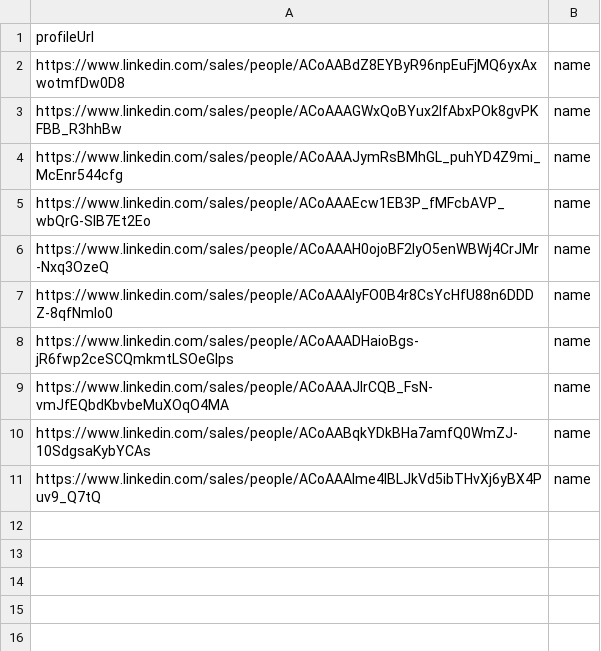
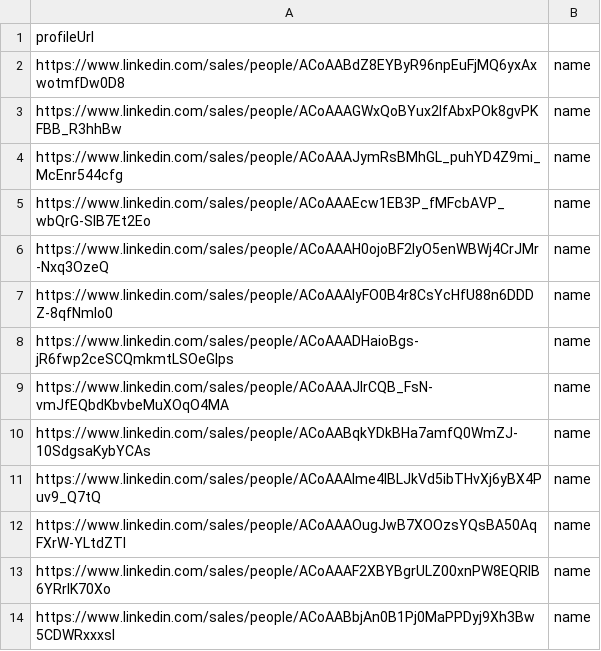
Before and after one commit to DenverVentures/unsuccessful_sales_URLs, a CSV file: list.csv, drawn as a sheet; the diff names each change by its address in the sheet, - before the commit and + after, or states it on an @@ line.

Commit message:
Update list.csv via script 2025-08-23T08:13:01.049Z

```diff
--- a/list.csv
+++ b/list.csv
+row 12: https://www.linkedin.com/sales/people/ACoAAAOugJwB7XOOzsYQsBA50AqFXrW-YLtdZTI | name
+row 13: https://www.linkedin.com/sales/people/ACoAAAF2XBYBgrULZ00xnPW8EQRIB6YRrIK70Xo | name
+row 14: https://www.linkedin.com/sales/people/ACoAABbjAn0B1Pj0MaPPDyj9Xh3Bw5CDWRxxxsI | name
```
